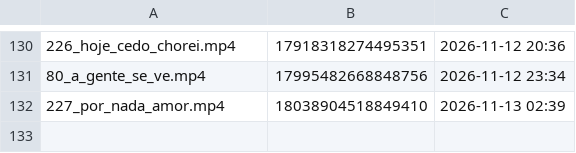
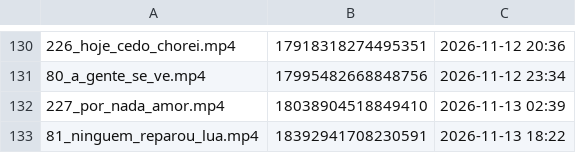
Before and after one commit to brindoapp/reels-teste, a TSV file: contas/leeleo/feitos.tsv, drawn as a sheet; only a part is shown, gaps mark what is left out.

Commit message:
postado 2026-11-13_1822

```diff
--- a/contas/leeleo/feitos.tsv
+++ b/contas/leeleo/feitos.tsv
@@ -132 +132,2 @@
 227_por_nada_amor.mp4	18038904518849410	2026-11-13 02:39
+81_ninguem_reparou_lua.mp4	18392941708230591	2026-11-13 18:22
```
